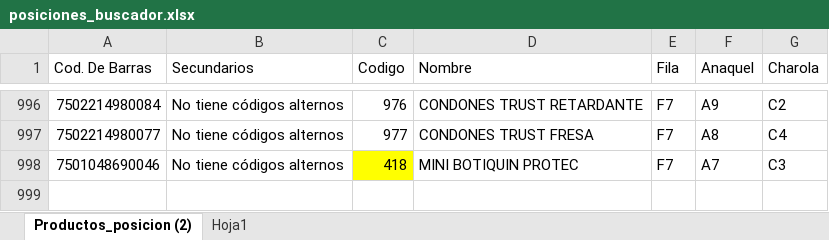
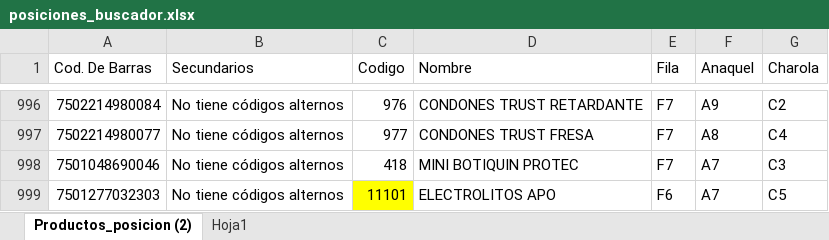
Before and after one commit to retana1885/buscador, an Excel workbook: posiciones_buscador.xlsx, sheet Productos_posicion (2), drawn as a sheet; only a part is shown, gaps mark what is left out; values as stored, in another font and other column widths than the file's, no borders; table styles not drawn; the diff names each change by its address in the sheet, - before the commit and + after, or states it on an @@ line.

Commit message:
nueva posicion 11101
nueva posicion 11101

```diff
--- a/posiciones_buscador.xlsx (sheet Productos_posicion (2))
+++ b/posiciones_buscador.xlsx (sheet Productos_posicion (2))
-C998 fill: #FFFF00
+C998 fill: none
+row 999: 7501277032303 | No tiene códigos alternos | 11101 | ELECTROLITOS APO | F6 | A7 | C5
```
